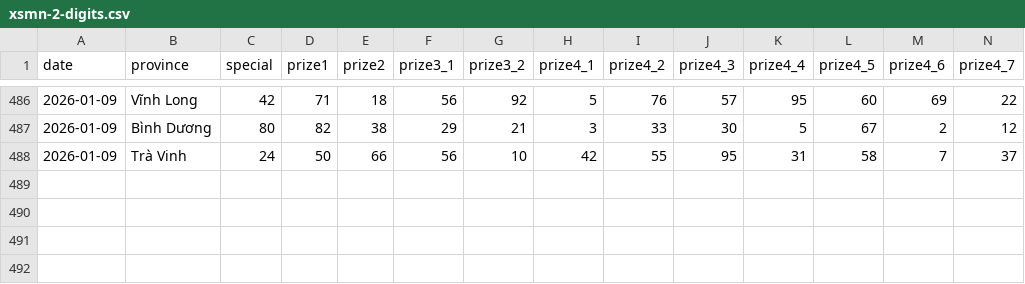
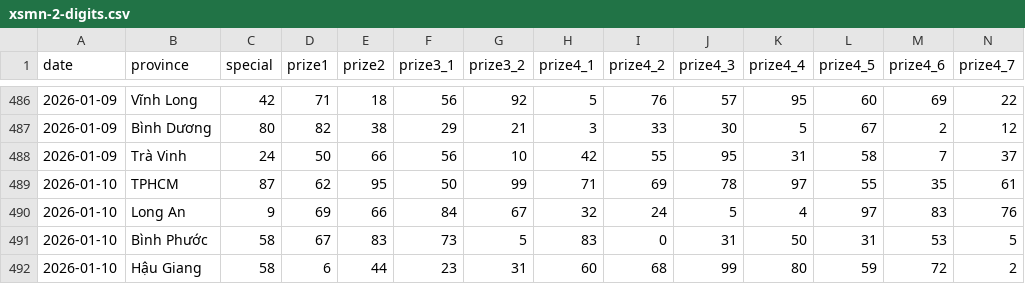
Before and after one commit to aloha123890/vietnam-lottery, a CSV file: data/xsmn-2-digits.csv, drawn as a sheet; only a part is shown, gaps mark what is left out; rows hold the shown columns only; the diff names each change by its address in the sheet, - before the commit and + after, or states it on an @@ line.

```diff
--- a/data/xsmn-2-digits.csv
+++ b/data/xsmn-2-digits.csv
+row 489: 2026-01-10 | TPHCM | 87 | 62 | 95 | 50 | 99 | 71 | 69 | 78 | 97 | 55 | 35 | 61
+row 490: 2026-01-10 | Long An | 9 | 69 | 66 | 84 | 67 | 32 | 24 | 5 | 4 | 97 | 83 | 76
+row 491: 2026-01-10 | Bình Phước | 58 | 67 | 83 | 73 | 5 | 83 | 0 | 31 | 50 | 31 | 53 | 5
+row 492: 2026-01-10 | Hậu Giang | 58 | 6 | 44 | 23 | 31 | 60 | 68 | 99 | 80 | 59 | 72 | 2
```
Also changed, not shown: data/xsmn-sparse.csv, data/xsmn.csv, 8 other files.
